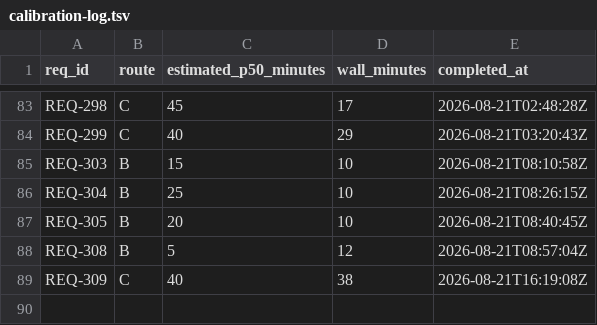
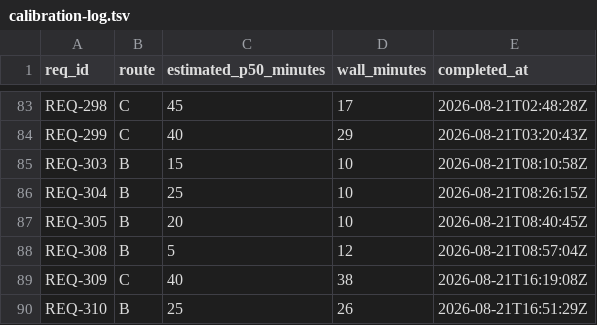
Before and after one commit to knews2019/skill-do-work, a TSV file: do-work/calibration-log.tsv, drawn as a sheet; only a part is shown, gaps mark what is left out.

Commit message:
[REQ-310] Check template payload citations at their destination (Route B)
Implements: do-work/archive/REQ-310-check-template-payload-citations-at-their-destination.md

- replace four source-relative toolbox payload citations
- make the producer contract judge destination-safe forms
- preserve both staged and shipped citation gates

```diff
--- a/do-work/calibration-log.tsv
+++ b/do-work/calibration-log.tsv
@@ -89 +89,2 @@ REQ-308	B	5	12	2026-08-21T08:57:04Z
 REQ-309	C	40	38	2026-08-21T16:19:08Z
+REQ-310	B	25	26	2026-08-21T16:51:29Z
```
Also changed, not shown: 11 other files.
